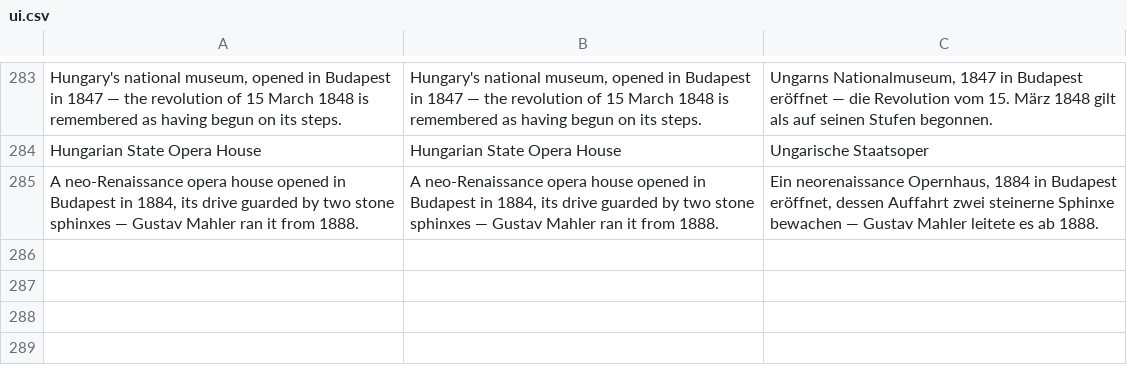
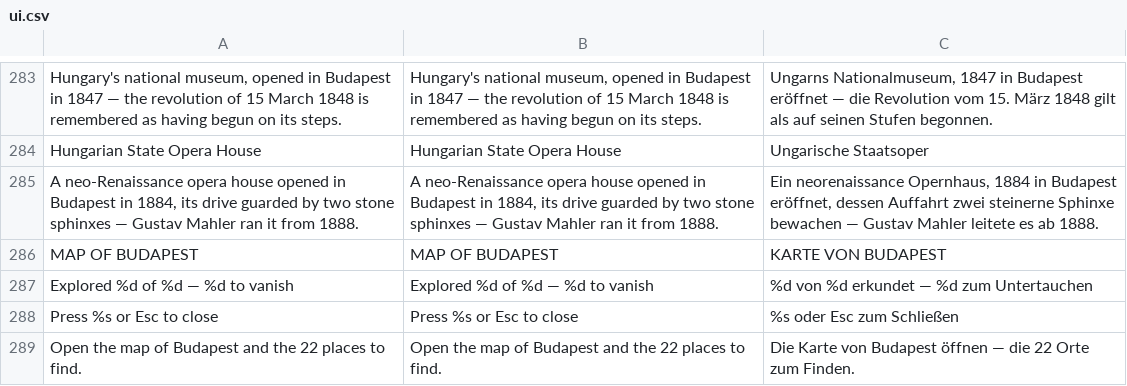
Before and after one commit to korjavin/godot-test1, a CSV file: assets/translations/ui.csv, drawn as a sheet; only a part is shown, gaps mark what is left out; the diff names each change by its address in the sheet, - before the commit and + after, or states it on an @@ line.

Commit message:
feat(budapest): the city MAP panel — B, the plan baked once, 22 icons lit by the explored mask
Bead godot-test1-8gw.11. The minimap shows 130 m and caps its landmark
layer at 12; the win is 18 of 22 places over 2.2 km. Those are not the
same question, so the city gets a map of its own.

scripts/city_map_panel.gd rasterizes budapest_plan.gd into ONE
ImageTexture on the first open and keeps it — the Danube swept with the
plan's own danube_wet() so the blue is the water you wade, the bridge
decks and Margaret Island off DRY_RECTS, the two hills and their ramps
off PLATEAUS, the street grid off STREET_PITCH. The live layer is the
22 icons (lit/dim off the player's explored_mask), the player's dot and
the teammates' dots from peer_markers(), computed on a 5 Hz tick into
flat buffers that _draw() only paints — minimap_hud's discipline.

B is the key: raw, outside the input map, and on the help card.
PauseHub.take/release, never .paused, and NOT in a room (the
landmark_toast precedent) nor over game over.

scripts/city_map_selfcheck.gd: the key is free against the input map AND
every other panel's constant; north-up measured as an effect on real
slots; the bake happens once and is really the plan; the mask lights the
right slots with the empty mask as control; both pause refusals with
their positive controls; the teammate layer with its solo control; and
the composed lines reading BUDAPEST_WIN_LANDMARKS off the player.

```diff
--- a/assets/translations/ui.csv
+++ b/assets/translations/ui.csv
+row 286: MAP OF BUDAPEST | MAP OF BUDAPEST | KARTE VON BUDAPEST
+row 287: Explored %d of %d — %d to vanish | Explored %d of %d — %d to vanish | %d von %d erkundet — %d zum Untertauchen
+row 288: Press %s or Esc to close | Press %s or Esc to close | %s oder Esc zum Schließen
+row 289: Open the map of Budapest and the 22 places to find. | Open the map of Budapest and the 22 places to find. | Die Karte von Budapest öffnen — die 22 Orte zum Finden.
```
Also changed, not shown: 7 other files.
